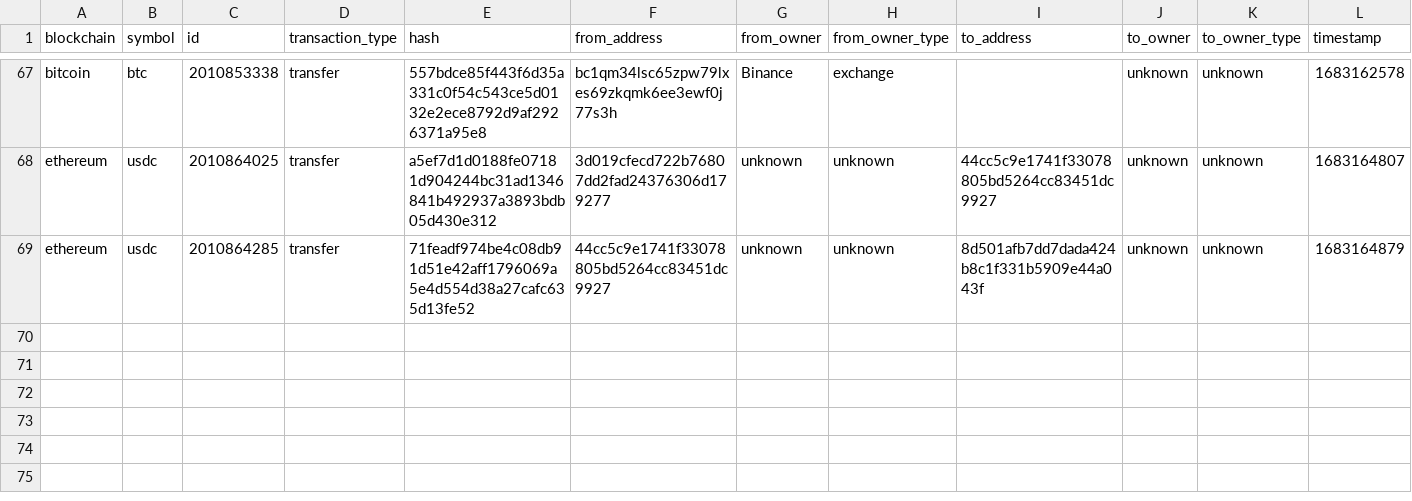
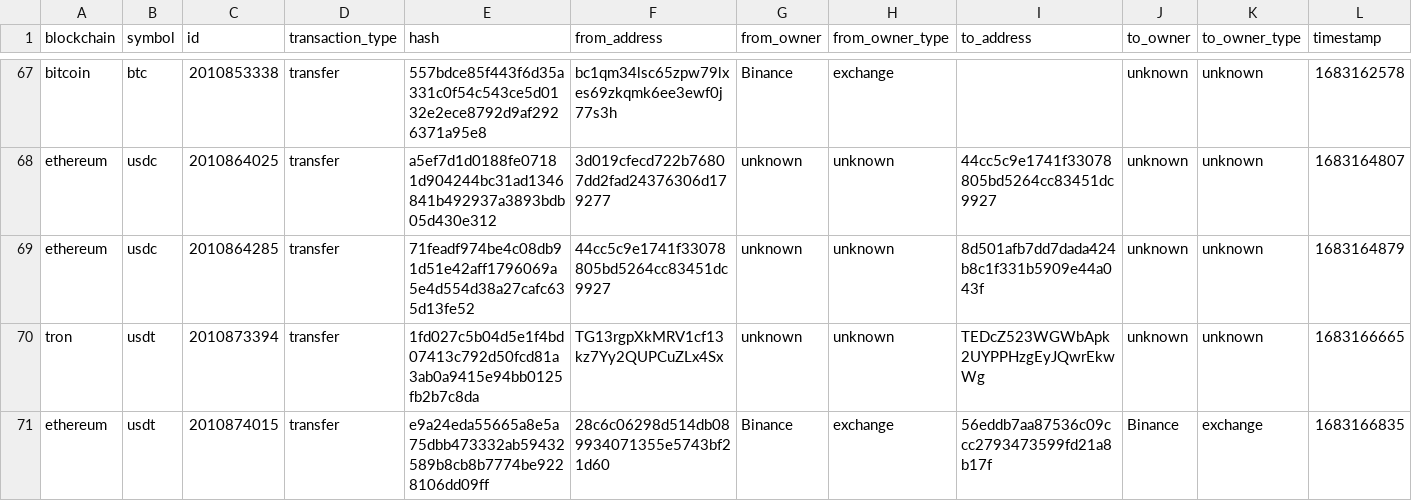
Before and after one commit to saqibkh/crypto_trading, a CSV file: logs/MasterList.csv, drawn as a sheet; only a part is shown, gaps mark what is left out; rows hold the shown columns only; the diff names each change by its address in the sheet, - before the commit and + after, or states it on an @@ line.

Commit message:
Update of logs processed

```diff
--- a/logs/MasterList.csv
+++ b/logs/MasterList.csv
+row 70: tron | usdt | 2010873394 | transfer | 1fd027c5b04d5e1f4bd07413c792d50fcd81a3ab0a9415e94bb0125fb2b7c8da | TG13rgpXkMRV1cf13kz7Yy2QUPCuZLx4Sx | unknown | unknown | TEDcZ523WGWbApk2UYPPHzgEyJQwrEkwWg | unknown | unknown | 1683166665
+row 71: ethereum | usdt | 2010874015 | transfer | e9a24eda55665a8e5a75dbb473332ab59432589b8cb8b7774be9228106dd09ff | 28c6c06298d514db089934071355e5743bf21d60 | Binance | exchange | 56eddb7aa87536c09ccc2793473599fd21a8b17f | Binance | exchange | 1683166835
```
